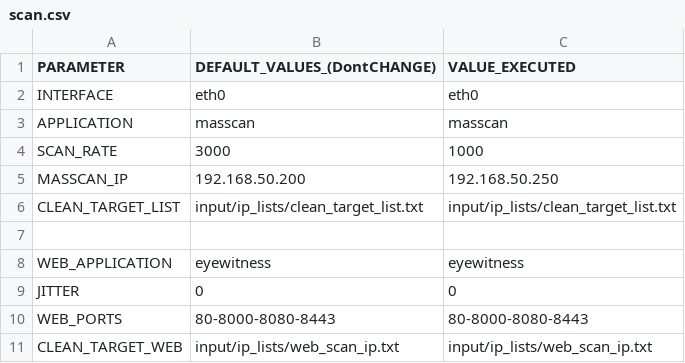
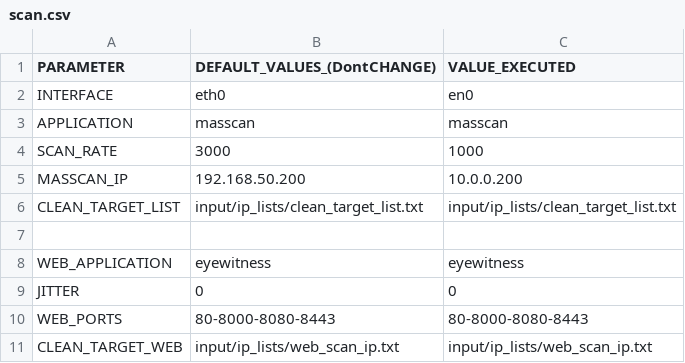
Before and after one commit to doziermt/specter, a CSV file: input/operation/scan.csv, drawn as a sheet.

```diff
--- a/input/operation/scan.csv
+++ b/input/operation/scan.csv
@@ -1,6 +1,6 @@
 PARAMETER,DEFAULT_VALUES_(DontCHANGE),VALUE_EXECUTED
-INTERFACE,eth0,eth0
+INTERFACE,eth0,en0
 APPLICATION,masscan,masscan
 SCAN_RATE,3000,1000
-MASSCAN_IP,192.168.50.200,192.168.50.250
+MASSCAN_IP,192.168.50.200,10.0.0.200
 CLEAN_TARGET_LIST,input/ip_lists/clean_target_list.txt,input/ip_lists/clean_target_list.txt
```
Also changed, not shown: 8 other files.
